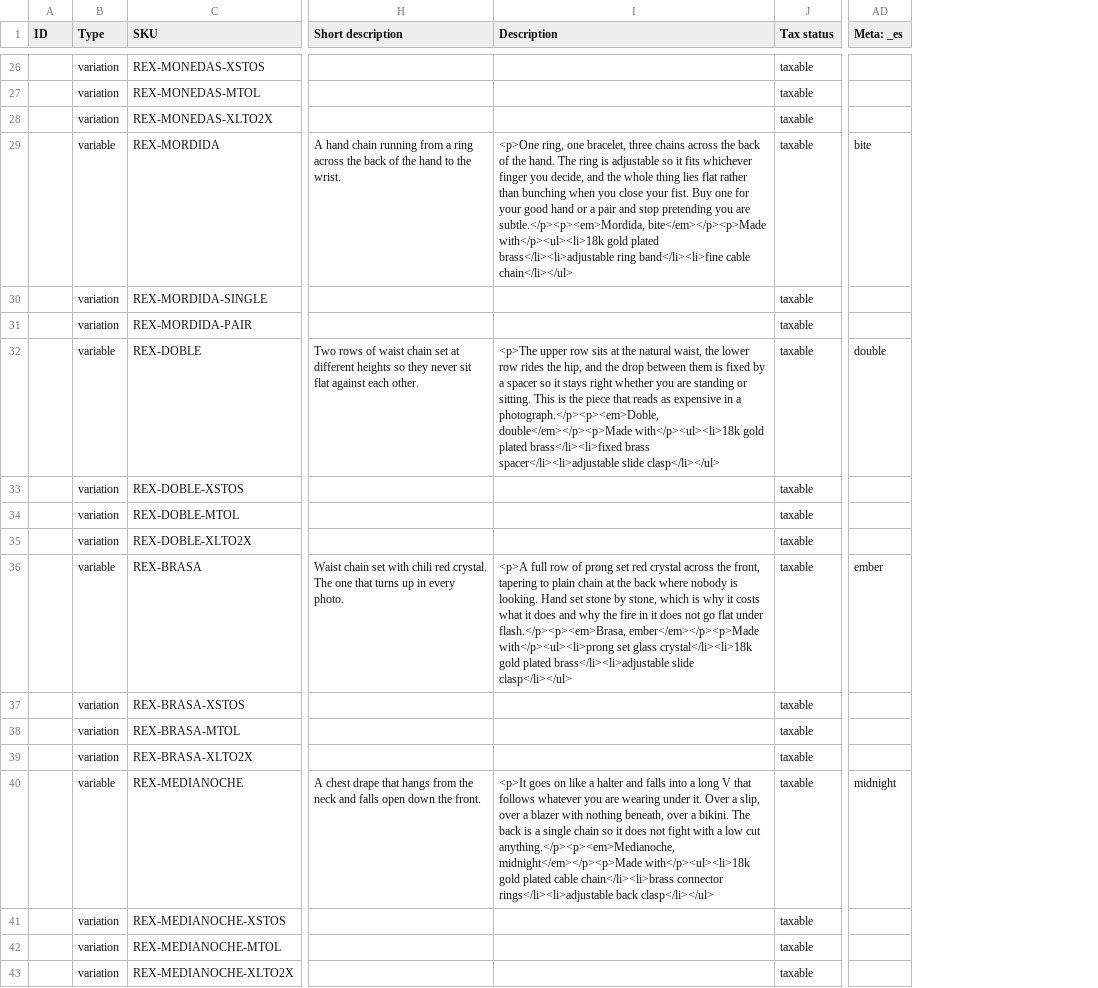
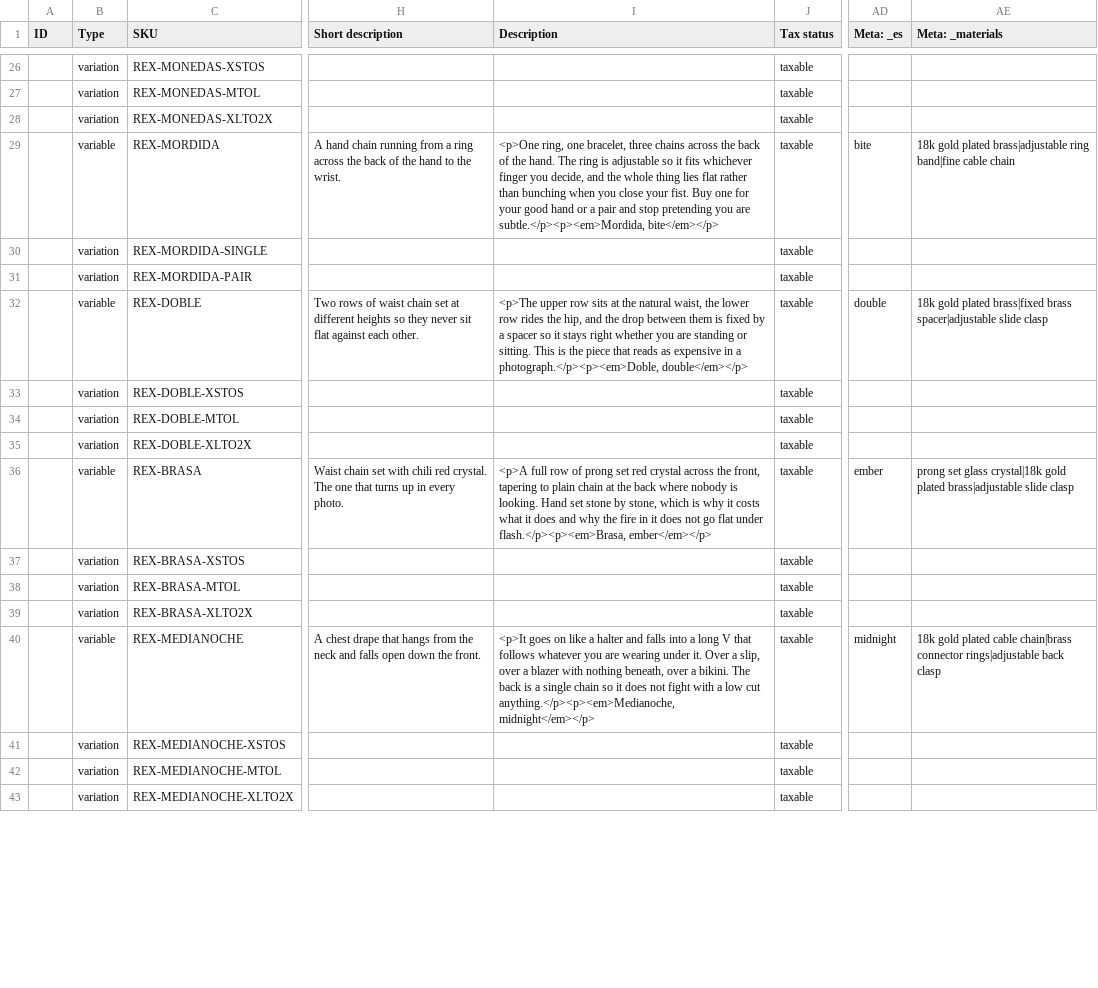
Before and after one commit to renthemighty/vercel-to-wordpress, a CSV file: aaron/out/rexjewelz-products.csv, drawn as a sheet; only a part is shown, gaps mark what is left out; the diff covers the shown part only; the diff names each change by its address in the sheet, - before the commit and + after, or states it on an @@ line.

```diff
--- a/aaron/out/rexjewelz-products.csv
+++ b/aaron/out/rexjewelz-products.csv
+column AE (Meta: _materials), rows 29-40: 18k gold plated brass|adjustable ring band|fine cable chain |  |  | 18k gold plated brass|fixed brass spacer|adjustable slide clasp |  |  |  | prong set glass crystal|18k gold plated brass|adjustable slide clasp |  |  |  | 18k gold plated cable chain|brass connector rings|adjustable back clasp
-I29 (Description): …are subtle.</p><p><em>Mordida, bite</em></p><p>Made with</p><ul><li>18k gold plated brass</li><li>adjustable ring band</li><li>fine cable chain</li></ul>
+I29 (Description): …are subtle.</p><p><em>Mordida, bite</em></p>
-I32 (Description): …a photograph.</p><p><em>Doble, double</em></p><p>Made with</p><ul><li>18k gold plated brass</li><li>fixed brass spacer</li><li>adjustable slide clasp</li></ul>
+I32 (Description): …a photograph.</p><p><em>Doble, double</em></p>
-I36 (Description): …under flash.</p><p><em>Brasa, ember</em></p><p>Made with</p><ul><li>prong set glass crystal</li><li>18k gold plated brass</li><li>adjustable slide clasp</li></ul>
+I36 (Description): …under flash.</p><p><em>Brasa, ember</em></p>
-I40 (Description): …cut anything.</p><p><em>Medianoche, midnight</em></p><p>Made with</p><ul><li>18k gold plated cable chain</li><li>brass connector rings</li><li>adjustable back clasp</li></ul>
+I40 (Description): …cut anything.</p><p><em>Medianoche, midnight</em></p>
```
Also changed, not shown: 16 edited cells elsewhere in this file, aaron/out/feathermoss-products.csv, 10 other files.
